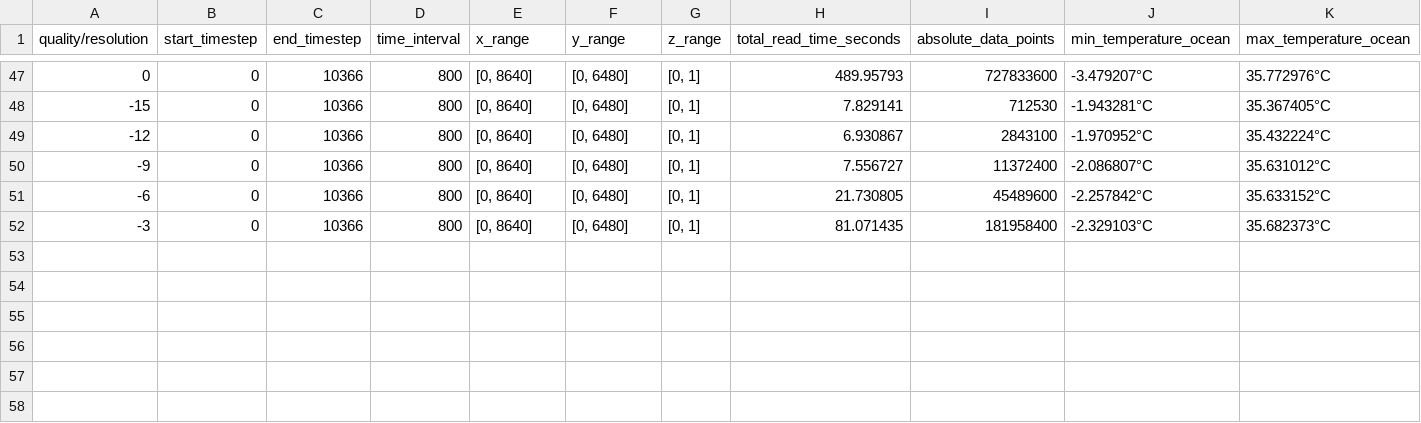
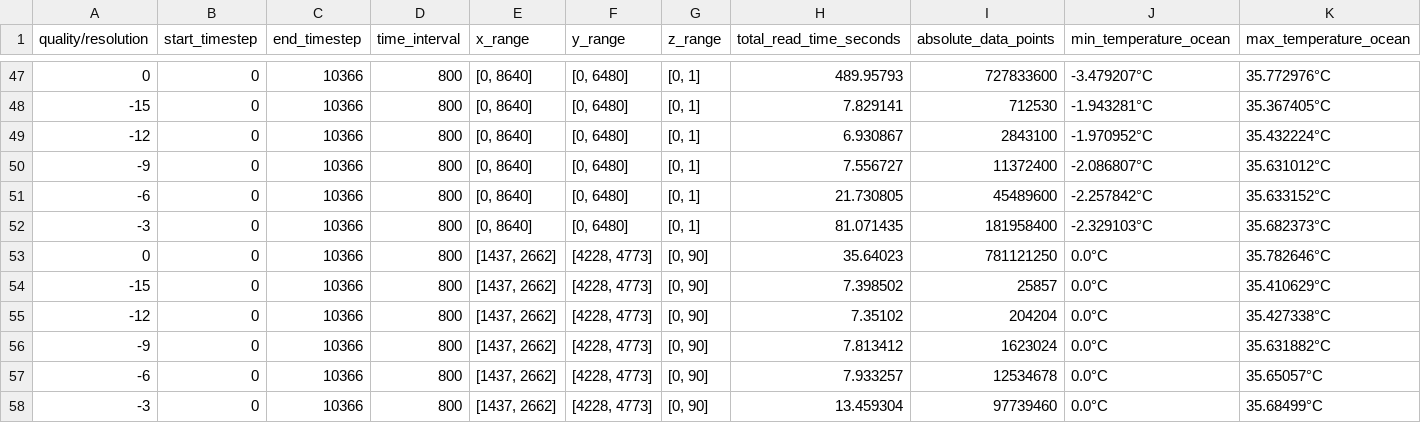
Before and after one commit to elizaan/NLtoDataInsight, a CSV file: agent6-web-app/ai_data/accuracy_sweep_ref0.csv, drawn as a sheet; only a part is shown, gaps mark what is left out; rows hold the shown columns only; the diff names each change by its address in the sheet, - before the commit and + after, or states it on an @@ line.

```diff
--- a/agent6-web-app/ai_data/accuracy_sweep_ref0.csv
+++ b/agent6-web-app/ai_data/accuracy_sweep_ref0.csv
+row 53: 0 | 0 | 10366 | 800 | [1437, 2662] | [4228, 4773] | [0, 90] | 35.64023 | 781121250 | 0.0°C | 35.782646°C
+row 54: -15 | 0 | 10366 | 800 | [1437, 2662] | [4228, 4773] | [0, 90] | 7.398502 | 25857 | 0.0°C | 35.410629°C
+row 55: -12 | 0 | 10366 | 800 | [1437, 2662] | [4228, 4773] | [0, 90] | 7.35102 | 204204 | 0.0°C | 35.427338°C
+row 56: -9 | 0 | 10366 | 800 | [1437, 2662] | [4228, 4773] | [0, 90] | 7.813412 | 1623024 | 0.0°C | 35.631882°C
+row 57: -6 | 0 | 10366 | 800 | [1437, 2662] | [4228, 4773] | [0, 90] | 7.933257 | 12534678 | 0.0°C | 35.65057°C
+row 58: -3 | 0 | 10366 | 800 | [1437, 2662] | [4228, 4773] | [0, 90] | 13.459304 | 97739460 | 0.0°C | 35.68499°C
```
Also changed, not shown: 1 other file.
